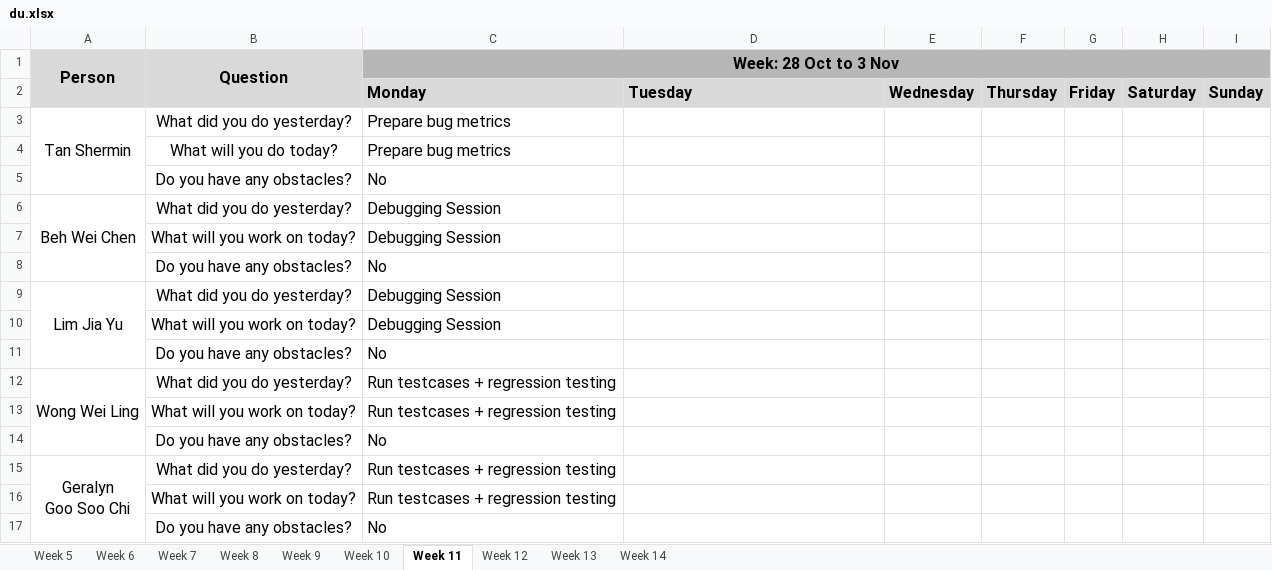
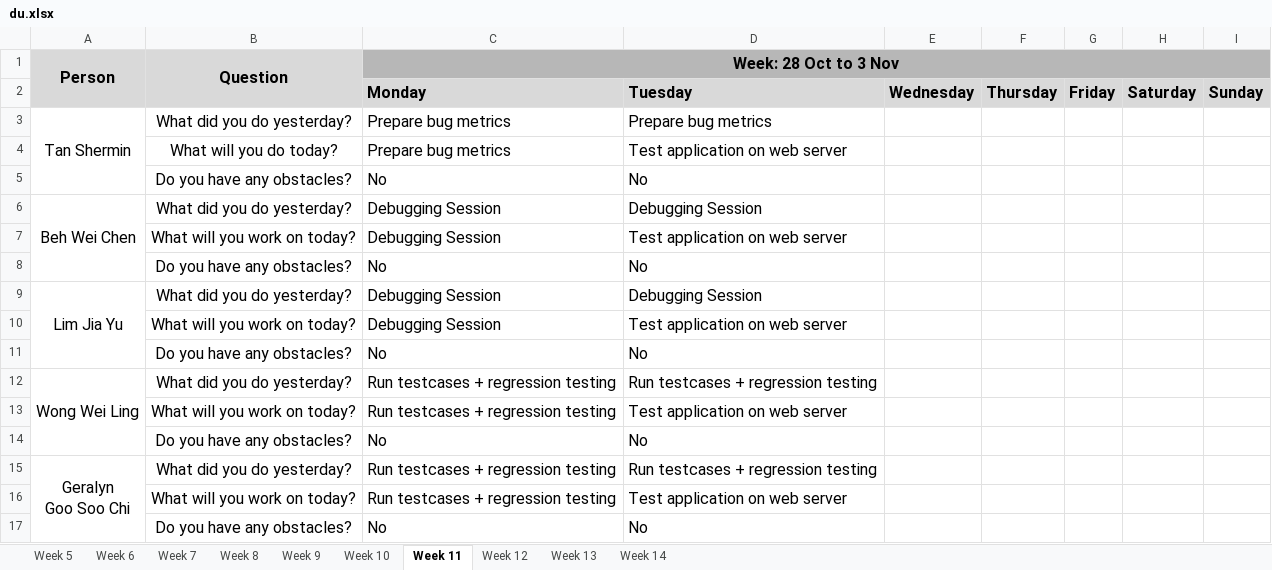
Before and after one commit to weichen-0/Bidding-Online-System, an Excel workbook: metrics/du.xlsx, sheet Week 11, drawn as a sheet; values as stored, in another font and other column widths than the file's, no borders; the diff names each change by its address in the sheet, - before the commit and + after, or states it on an @@ line.

Commit message:
Update du.xlsx (29 OCT)

```diff
--- a/metrics/du.xlsx (sheet Week 11)
+++ b/metrics/du.xlsx (sheet Week 11)
-D3: (empty)
+D3: Prepare bug metrics
-D4: (empty)
+D4: Test application on web server
-D5: (empty)
+D5: No
-D6: (empty)
+D6: Debugging Session
-D7: (empty)
+D7: Test application on web server
-D8: (empty)
+D8: No
-D9: (empty)
+D9: Debugging Session
-D10: (empty)
+D10: Test application on web server
-D11: (empty)
+D11: No
-D12: (empty)
+D12: Run testcases + regression testing
-D13: (empty)
+D13: Test application on web server
-D14: (empty)
+D14: No
-D15: (empty)
+D15: Run testcases + regression testing
-D16: (empty)
+D16: Test application on web server
-D17: (empty)
+D17: No
```
